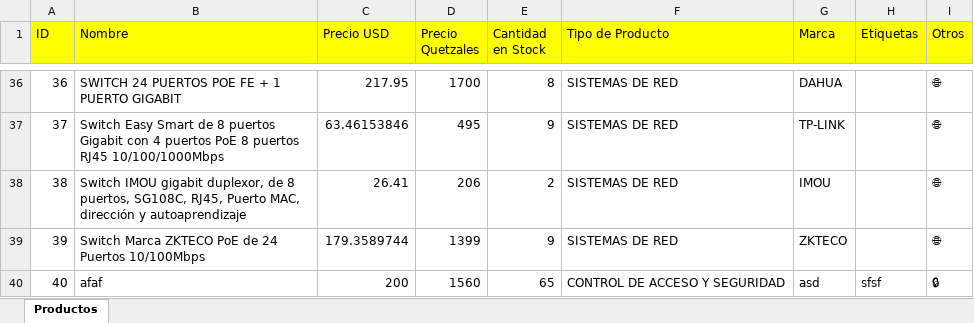
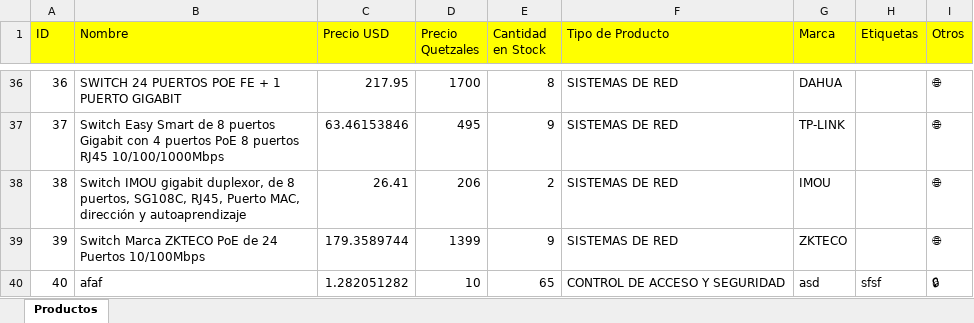
Before and after one commit to MynitorBa/costeoRapido, an Excel workbook: resources/productos.xlsx, sheet Productos, drawn as a sheet; only a part is shown, gaps mark what is left out; values as stored, in another font and other column widths than the file's, no borders; the diff names each change by its address in the sheet, - before the commit and + after, or states it on an @@ line.

```diff
--- a/resources/productos.xlsx (sheet Productos)
+++ b/resources/productos.xlsx (sheet Productos)
-C40 (Precio USD): 200
+C40 (Precio USD): 1.282051282
-D40 (Precio Quetzales): 1560
+D40 (Precio Quetzales): 10
```
Also changed, not shown: 6 other files.
